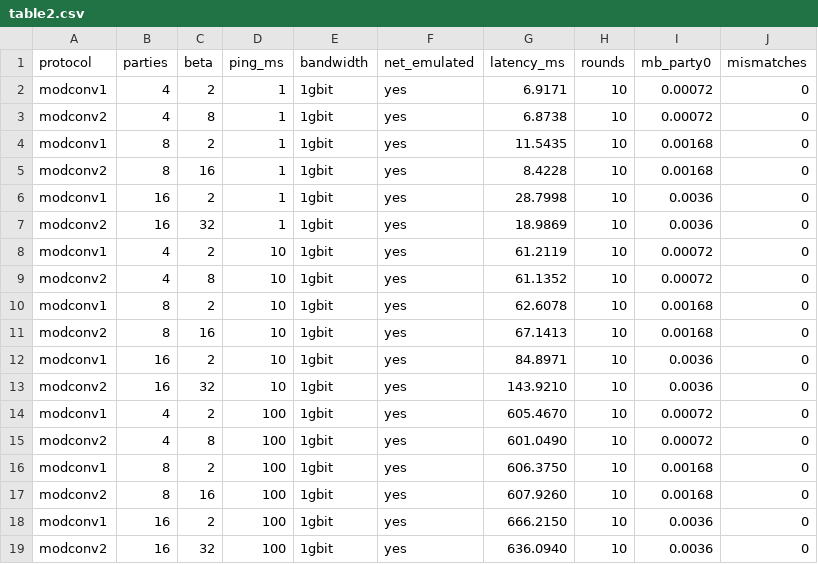
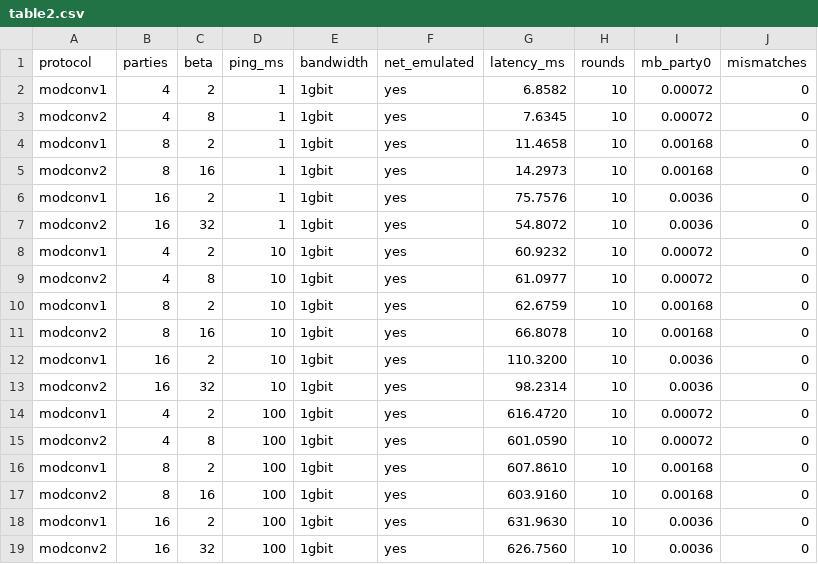
Before and after one commit to stanislascode/ModulusConversion, a CSV file: scripts/mpspdz-bench/results/table2.csv, drawn as a sheet.

```diff
--- a/scripts/mpspdz-bench/results/table2.csv
+++ b/scripts/mpspdz-bench/results/table2.csv
@@ -1,19 +1,19 @@
 protocol,parties,beta,ping_ms,bandwidth,net_emulated,latency_ms,rounds,mb_party0,mismatches
-modconv1,4,2,1,1gbit,yes,6.9171,10,0.00072,0
-modconv2,4,8,1,1gbit,yes,6.8738,10,0.00072,0
-modconv1,8,2,1,1gbit,yes,11.5435,10,0.00168,0
-modconv2,8,16,1,1gbit,yes,8.4228,10,0.00168,0
-modconv1,16,2,1,1gbit,yes,28.7998,10,0.0036,0
-modconv2,16,32,1,1gbit,yes,18.9869,10,0.0036,0
-modconv1,4,2,10,1gbit,yes,61.2119,10,0.00072,0
-modconv2,4,8,10,1gbit,yes,61.1352,10,0.00072,0
-modconv1,8,2,10,1gbit,yes,62.6078,10,0.00168,0
-modconv2,8,16,10,1gbit,yes,67.1413,10,0.00168,0
-modconv1,16,2,10,1gbit,yes,84.8971,10,0.0036,0
-modconv2,16,32,10,1gbit,yes,143.9210,10,0.0036,0
-modconv1,4,2,100,1gbit,yes,605.4670,10,0.00072,0
-modconv2,4,8,100,1gbit,yes,601.0490,10,0.00072,0
-modconv1,8,2,100,1gbit,yes,606.3750,10,0.00168,0
-modconv2,8,16,100,1gbit,yes,607.9260,10,0.00168,0
-modconv1,16,2,100,1gbit,yes,666.2150,10,0.0036,0
-modconv2,16,32,100,1gbit,yes,636.0940,10,0.0036,0
+modconv1,4,2,1,1gbit,yes,6.8582,10,0.00072,0
+modconv2,4,8,1,1gbit,yes,7.6345,10,0.00072,0
+modconv1,8,2,1,1gbit,yes,11.4658,10,0.00168,0
+modconv2,8,16,1,1gbit,yes,14.2973,10,0.00168,0
+modconv1,16,2,1,1gbit,yes,75.7576,10,0.0036,0
+modconv2,16,32,1,1gbit,yes,54.8072,10,0.0036,0
+modconv1,4,2,10,1gbit,yes,60.9232,10,0.00072,0
+modconv2,4,8,10,1gbit,yes,61.0977,10,0.00072,0
+modconv1,8,2,10,1gbit,yes,62.6759,10,0.00168,0
+modconv2,8,16,10,1gbit,yes,66.8078,10,0.00168,0
+modconv1,16,2,10,1gbit,yes,110.3200,10,0.0036,0
+modconv2,16,32,10,1gbit,yes,98.2314,10,0.0036,0
+modconv1,4,2,100,1gbit,yes,616.4720,10,0.00072,0
+modconv2,4,8,100,1gbit,yes,601.0590,10,0.00072,0
+modconv1,8,2,100,1gbit,yes,607.8610,10,0.00168,0
+modconv2,8,16,100,1gbit,yes,603.9160,10,0.00168,0
+modconv1,16,2,100,1gbit,yes,631.9630,10,0.0036,0
+modconv2,16,32,100,1gbit,yes,626.7560,10,0.0036,0
```
Also changed, not shown: scripts/mpspdz-bench/results/table1.csv, 21 other files.
